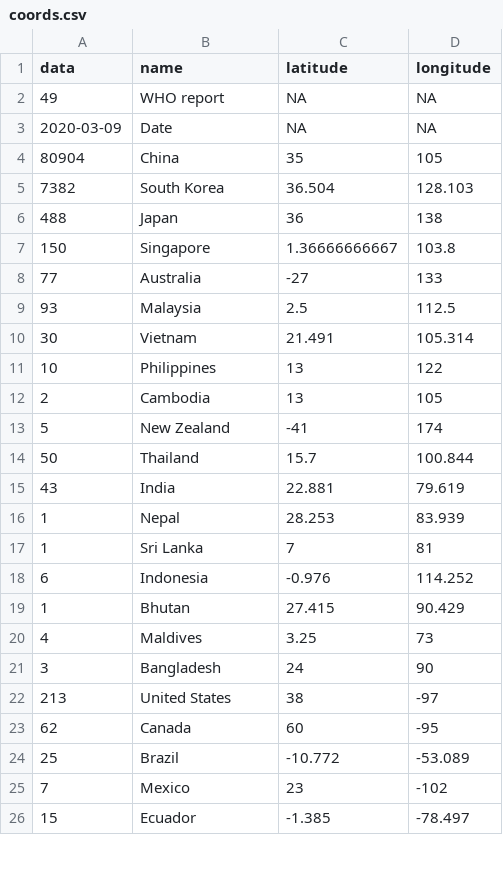
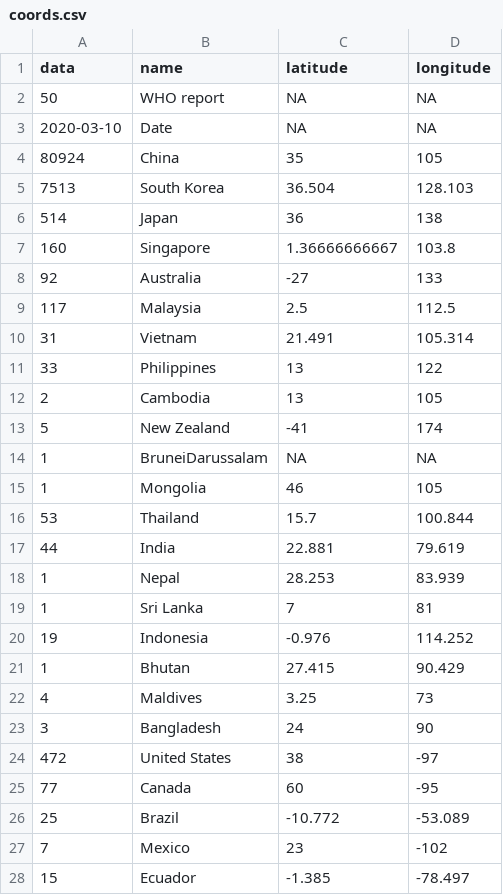
Before and after one commit to gegp01/C3reporta, a CSV file: coords.csv, drawn as a sheet; only a part is shown; the diff covers the shown part only.

Commit message:
Add files via upload

```diff
--- a/coords.csv
+++ b/coords.csv
@@ -1,19 +1,21 @@
 "data","name","latitude","longitude"
-"49","WHO report",NA,NA
-"2020-03-09","Date",NA,NA
-"80904","China",35,105
-"7382","South Korea",36.504,128.103
-"488","Japan",36,138
-"150","Singapore",1.36666666667,103.8
-"77","Australia",-27,133
-"93","Malaysia",2.5,112.5
-"30","Vietnam",21.491,105.314
-"10","Philippines",13,122
+"50","WHO report",NA,NA
+"2020-03-10","Date",NA,NA
+"80924","China",35,105
+"7513","South Korea",36.504,128.103
+"514","Japan",36,138
+"160","Singapore",1.36666666667,103.8
+"92","Australia",-27,133
+"117","Malaysia",2.5,112.5
+"31","Vietnam",21.491,105.314
+"33","Philippines",13,122
 "2","Cambodia",13,105
 "5","New Zealand",-41,174
-"50","Thailand",15.7,100.844
-"43","India",22.881,79.619
+"1","BruneiDarussalam",NA,NA
+"1","Mongolia",46,105
+"53","Thailand",15.7,100.844
+"44","India",22.881,79.619
 "1","Nepal",28.253,83.939
 "1","Sri Lanka",7,81
-"6","Indonesia",-0.976,114.252
+"19","Indonesia",-0.976,114.252
 "1","Bhutan",27.415,90.429
@@ -21,4 +23,4 @@
 "3","Bangladesh",24,90
-"213","United States",38,-97
-"62","Canada",60,-95
+"472","United States",38,-97
+"77","Canada",60,-95
 "25","Brazil",-10.772,-53.089
```
Also changed, not shown: 4 added rows and 60 edited cells elsewhere in this file.
